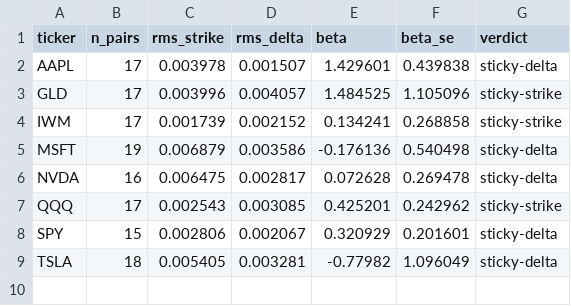
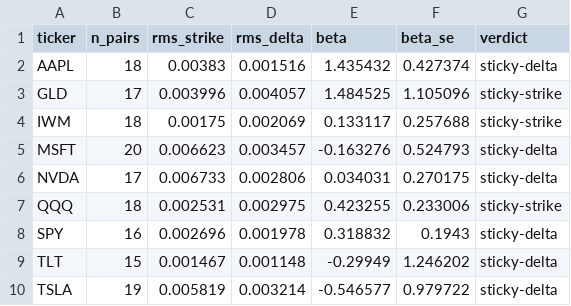
Before and after one commit to Thomas-quinn7/options-toolkit, a CSV file: vol_snapshots/sticky_summary.csv, drawn as a sheet.

```diff
--- a/vol_snapshots/sticky_summary.csv
+++ b/vol_snapshots/sticky_summary.csv
@@ -1,9 +1,10 @@
 ticker,n_pairs,rms_strike,rms_delta,beta,beta_se,verdict
-AAPL,17,0.003978,0.001507,1.429601,0.439838,sticky-delta
+AAPL,18,0.00383,0.001516,1.435432,0.427374,sticky-delta
 GLD,17,0.003996,0.004057,1.484525,1.105096,sticky-strike
-IWM,17,0.001739,0.002152,0.134241,0.268858,sticky-strike
-MSFT,19,0.006879,0.003586,-0.176136,0.540498,sticky-delta
-NVDA,16,0.006475,0.002817,0.072628,0.269478,sticky-delta
-QQQ,17,0.002543,0.003085,0.425201,0.242962,sticky-strike
-SPY,15,0.002806,0.002067,0.320929,0.201601,sticky-delta
-TSLA,18,0.005405,0.003281,-0.77982,1.096049,sticky-delta
+IWM,18,0.00175,0.002069,0.133117,0.257688,sticky-strike
+MSFT,20,0.006623,0.003457,-0.163276,0.524793,sticky-delta
+NVDA,17,0.006733,0.002806,0.034031,0.270175,sticky-delta
+QQQ,18,0.002531,0.002975,0.423255,0.233006,sticky-strike
+SPY,16,0.002696,0.001978,0.318832,0.1943,sticky-delta
+TLT,15,0.001467,0.001148,-0.29949,1.246202,sticky-delta
+TSLA,19,0.005819,0.003214,-0.546577,0.979722,sticky-delta
```
Also changed, not shown: vol_snapshots/replay_history.csv, vol_snapshots/skew_dynamics.csv, 5 other files.
